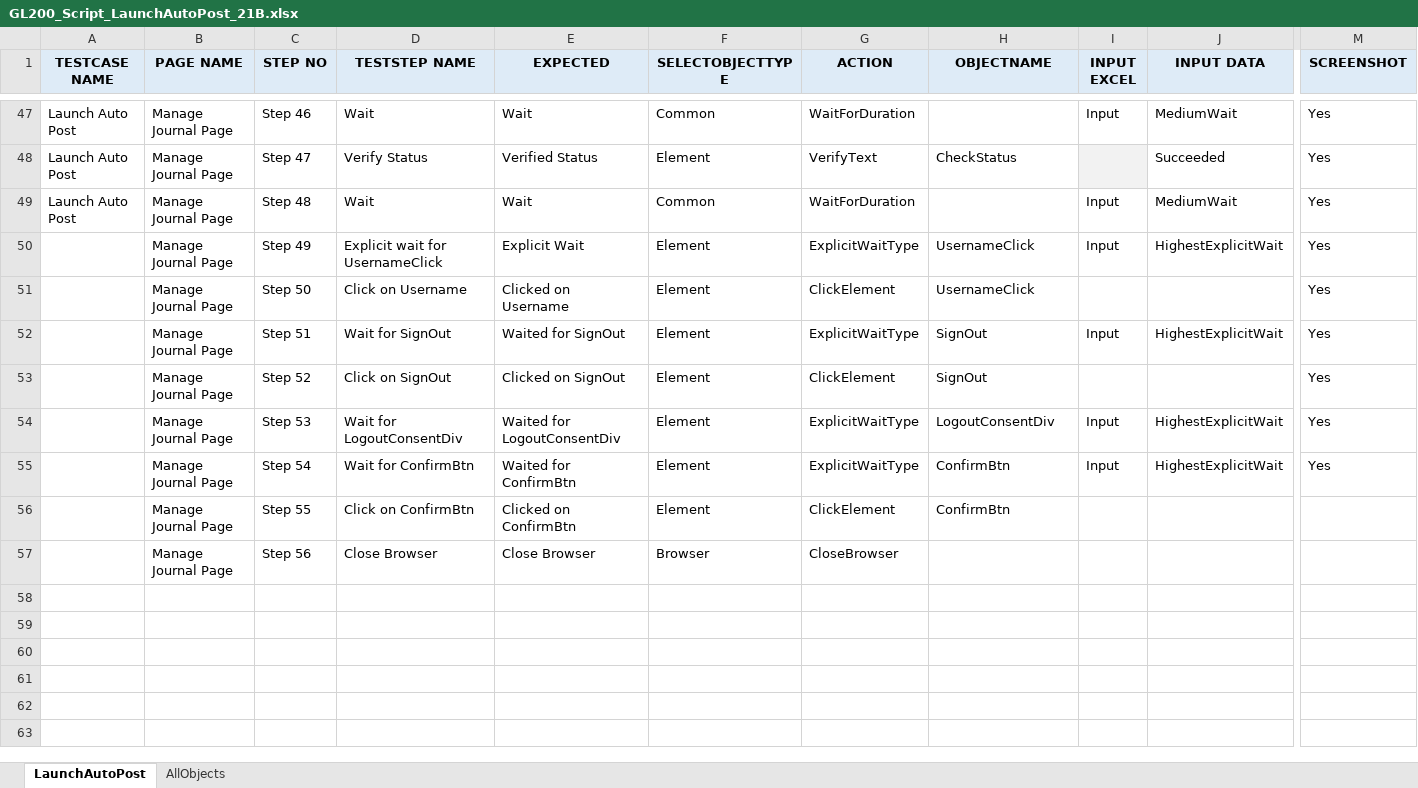
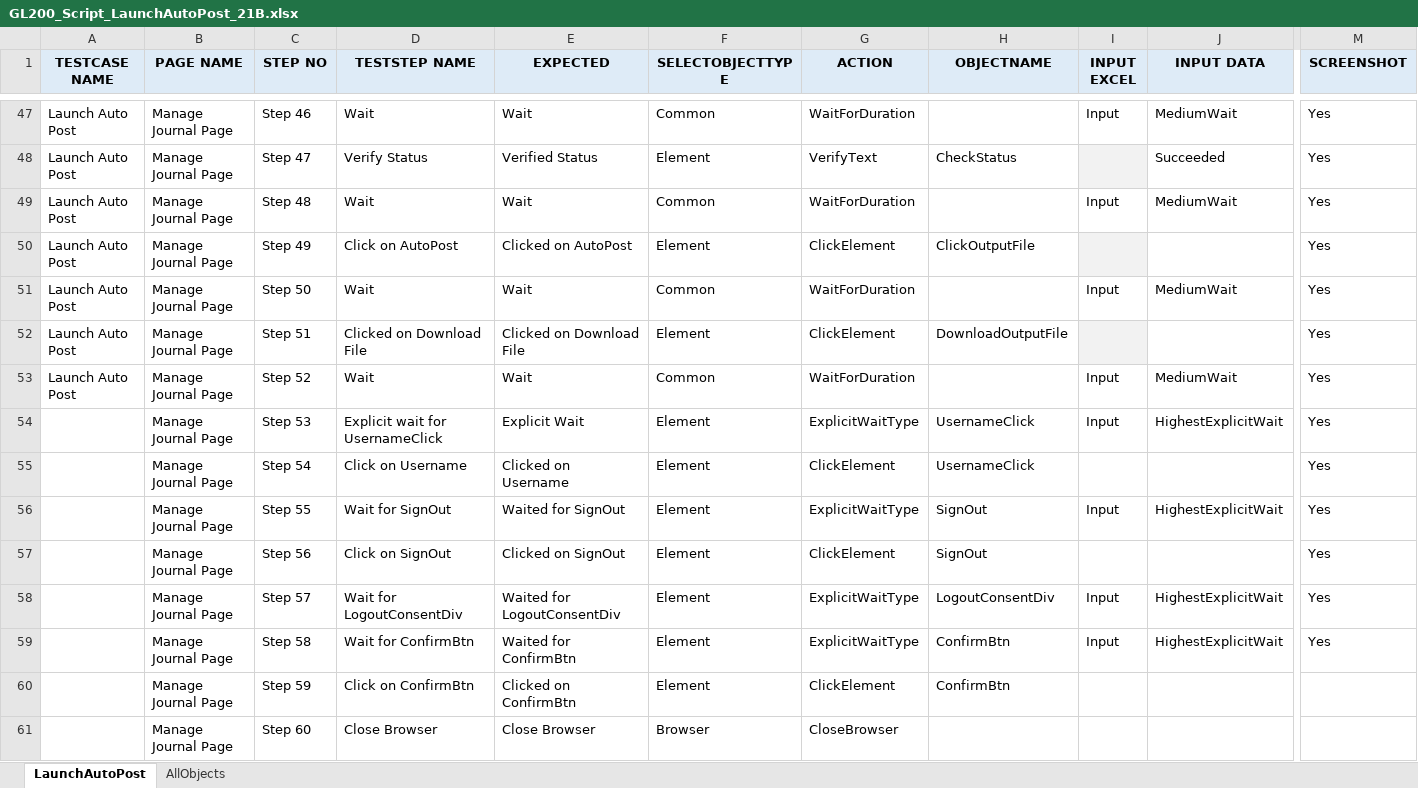
Before and after one commit to rt8228/Gnb_Fusion, an Excel workbook: GL200_Script_LaunchAutoPost_21B.xlsx, sheet LaunchAutoPost, drawn as a sheet; only a part is shown, gaps mark what is left out; values as stored, in another font and other column widths than the file's, no borders; conditional formats not drawn; addresses are those after the commit; rows hold the shown columns only; the diff names each change by its address in the sheet, - before the commit and + after, or states it on an @@ line.

Commit message:
Add files via upload
GL200 - New Changes Committed - Download Output File

```diff
--- a/GL200_Script_LaunchAutoPost_21B.xlsx (sheet LaunchAutoPost)
+++ b/GL200_Script_LaunchAutoPost_21B.xlsx (sheet LaunchAutoPost)
+row 50: Launch Auto Post | Manage Journal Page | Step 49 | Click on AutoPost | Clicked on AutoPost | Element | ClickElement | ClickOutputFile |  |  | Yes
+row 51: Launch Auto Post | Manage Journal Page | Step 50 | Wait | Wait | Common | WaitForDuration |  | Input | MediumWait | Yes
+row 52: Launch Auto Post | Manage Journal Page | Step 51 | Clicked on Download File | Clicked on Download File | Element | ClickElement | DownloadOutputFile |  |  | Yes
+row 53: Launch Auto Post | Manage Journal Page | Step 52 | Wait | Wait | Common | WaitForDuration |  | Input | MediumWait | Yes
-C54 (STEP NO): Step 49
+C54 (STEP NO): Step 53
-C55 (STEP NO): Step 50
+C55 (STEP NO): Step 54
-C56 (STEP NO): Step 51
+C56 (STEP NO): Step 55
-C57 (STEP NO): Step 52
+C57 (STEP NO): Step 56
-C58 (STEP NO): Step 53
+C58 (STEP NO): Step 57
-C59 (STEP NO): Step 54
+C59 (STEP NO): Step 58
-C60 (STEP NO): Step 55
+C60 (STEP NO): Step 59
-C61 (STEP NO): Step 56
+C61 (STEP NO): Step 60
```
Also changed, not shown: sheet AllObjects.
